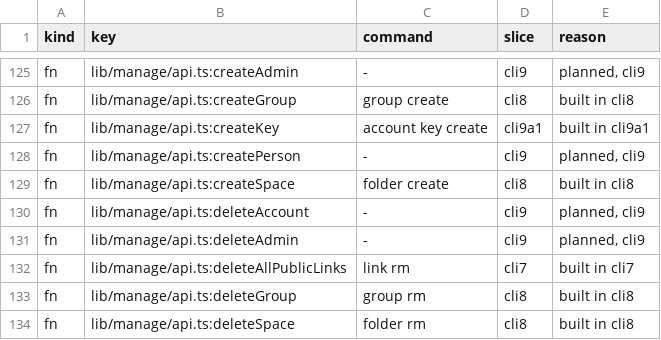
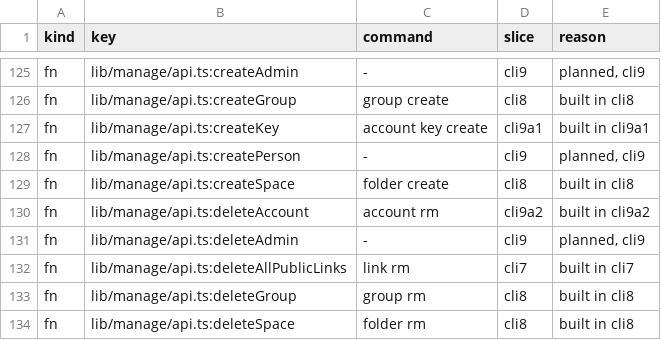
Before and after one commit to shukiv/selfcloud, a TSV file: docs/cli-parity.tsv, drawn as a sheet; only a part is shown, gaps mark what is left out; the diff covers the shown part only.

Commit message:
account: register the commands, probe them, fill the parity rows

```diff
--- a/docs/cli-parity.tsv
+++ b/docs/cli-parity.tsv
@@ -129,3 +129,3 @@ fn	lib/manage/api.ts:createPerson	-	cli9	planned, cli9
 fn	lib/manage/api.ts:createSpace	folder create	cli8	built in cli8
-fn	lib/manage/api.ts:deleteAccount	-	cli9	planned, cli9
+fn	lib/manage/api.ts:deleteAccount	account rm	cli9a2	built in cli9a2
 fn	lib/manage/api.ts:deleteAdmin	-	cli9	planned, cli9
```
Also changed, not shown: 39 edited cells elsewhere in this file, 3 other files.
